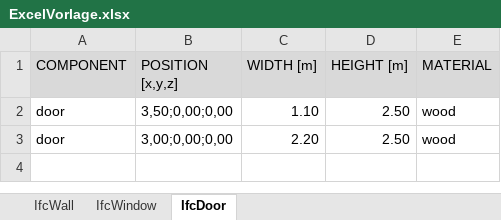
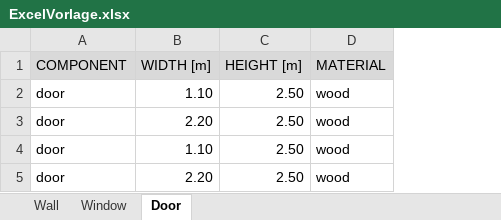
Before and after one commit to 13968070502/BIM-Excel-IFC-translater, an Excel workbook: data/ExcelVorlage.xlsx, sheet Door, drawn as a sheet; values as stored, in another font and other column widths than the file's, no borders; removed rows and columns are numbered as before the commit, all else as after; the diff names each change by its address in the sheet, - before the commit and + after, or states it on an @@ line.

```diff
--- a/data/ExcelVorlage.xlsx (sheet Door)
+++ b/data/ExcelVorlage.xlsx (sheet Door)
-sheet tab: IfcWall
+sheet tab: Wall
-sheet tab: IfcWindow
+sheet tab: Window
-sheet tab: IfcDoor
+sheet tab: Door
-column B (POSITION [x,y,z]), rows 2-3: 3,50;0,00;0,00 | 3,00;0,00;0,00
+row 4: door | 1.10 | 2.50 | wood
+row 5: door | 2.20 | 2.50 | wood
```
Also changed, not shown: sheet Wall, sheet Window, 3 other files.
